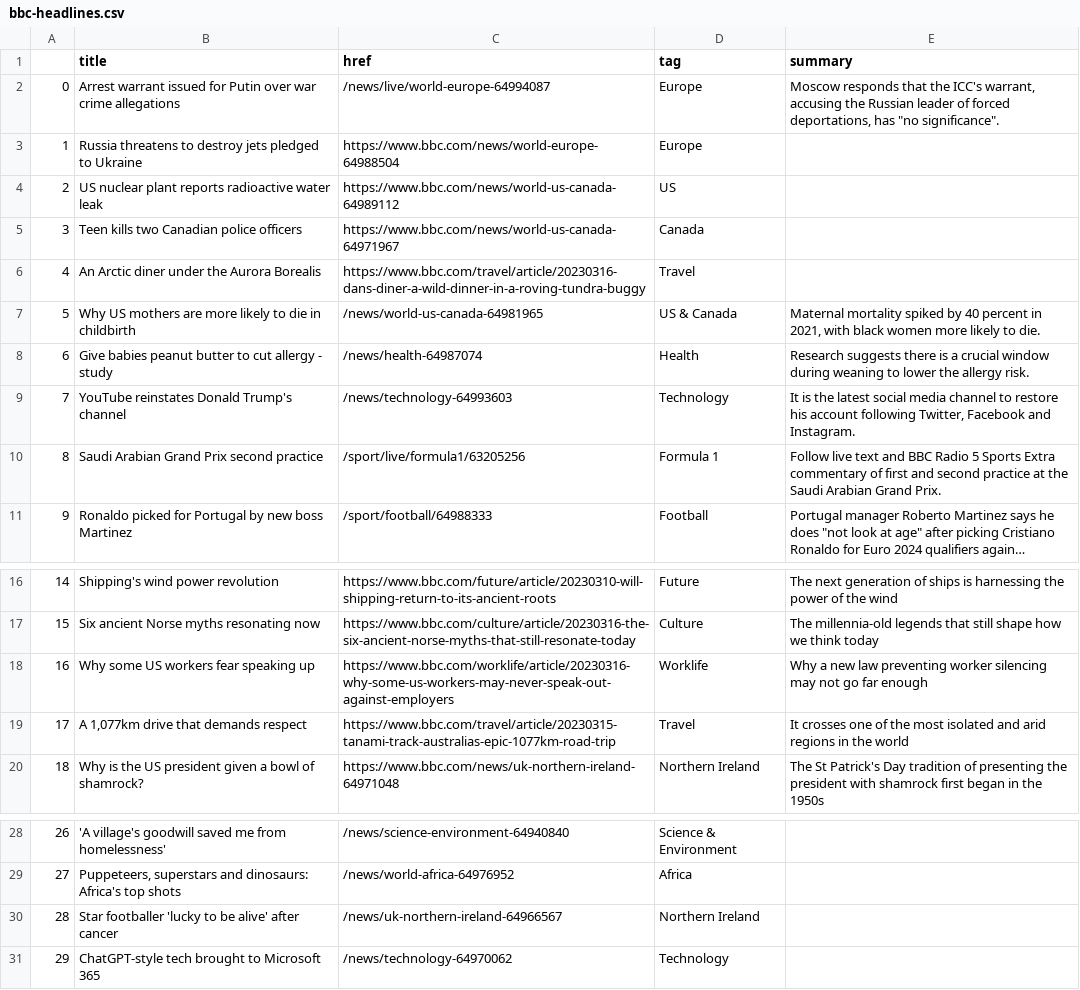
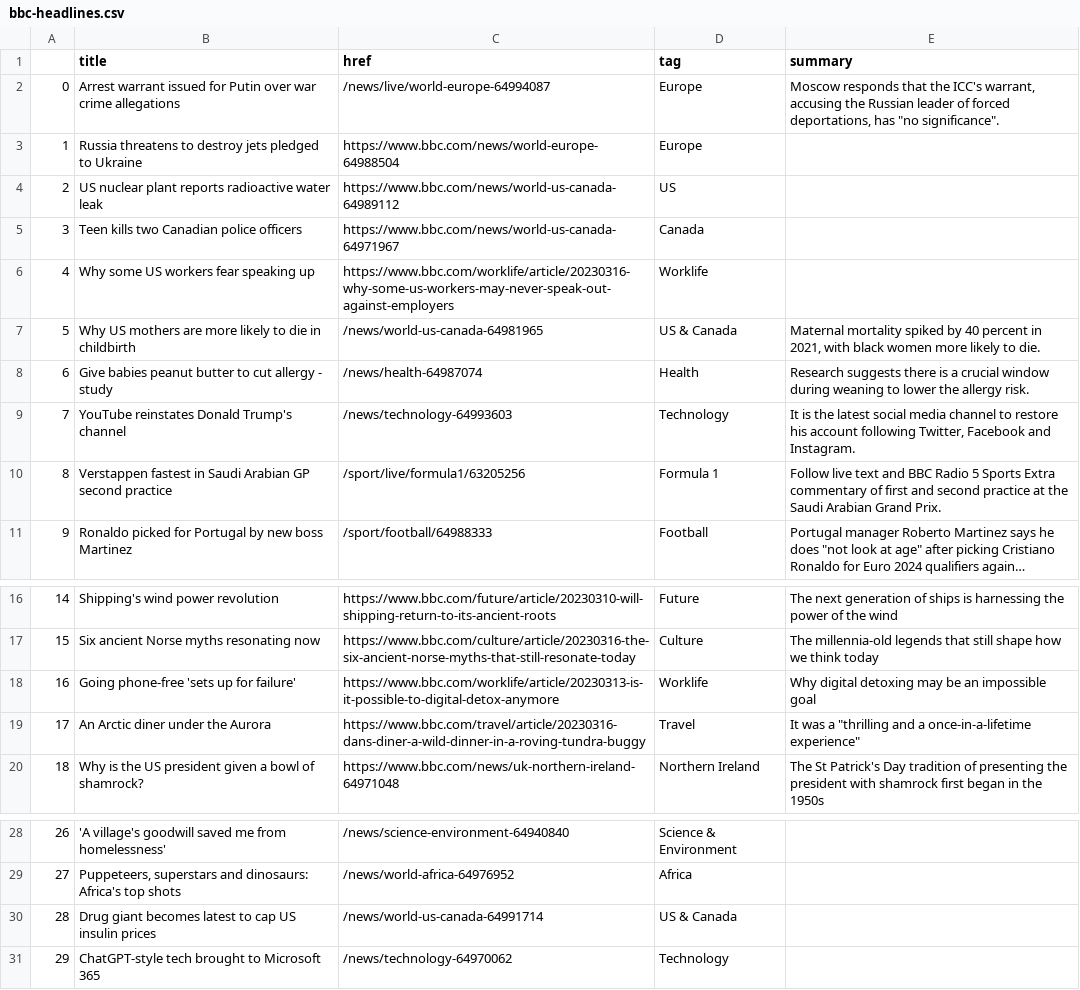
Before and after one commit to jjomalley/Auto-Scraper, a CSV file: bbc-headlines.csv, drawn as a sheet; only a part is shown, gaps mark what is left out; long unchanged cells end in …; the diff names each change by its address in the sheet, - before the commit and + after, or states it on an @@ line.

```diff
--- a/bbc-headlines.csv
+++ b/bbc-headlines.csv
-B6 (title): An Arctic diner under the Aurora Borealis
+B6 (title): Why some US workers fear speaking up
-C6 (href): https://www.bbc.com/travel/article/20230316-dans-diner-a-wild-dinner-in-a-roving-tundra-buggy
+C6 (href): https://www.bbc.com/worklife/article/20230316-why-some-us-workers-may-never-speak-out-against-employers
-D6 (tag): Travel
+D6 (tag): Worklife
-B10 (title): Saudi Arabian Grand Prix second practice
+B10 (title): Verstappen fastest in Saudi Arabian GP second practice
-B18 (title): Why some US workers fear speaking up
+B18 (title): Going phone-free 'sets up for failure'
-C18 (href): https://www.bbc.com/worklife/article/20230316-why-some-us-workers-may-never-speak-out-against-employers
+C18 (href): https://www.bbc.com/worklife/article/20230313-is-it-possible-to-digital-detox-anymore
-E18 (summary): Why a new law preventing worker silencing may not go far enough
+E18 (summary): Why digital detoxing may be an impossible goal
-B19 (title): A 1,077km drive that demands respect
+B19 (title): An Arctic diner under the Aurora
-C19 (href): https://www.bbc.com/travel/article/20230315-tanami-track-australias-epic-1077km-road-trip
+C19 (href): https://www.bbc.com/travel/article/20230316-dans-diner-a-wild-dinner-in-a-roving-tundra-buggy
-E19 (summary): It crosses one of the most isolated and arid regions in the world
+E19 (summary): It was a "thrilling and a once-in-a-lifetime experience"
-B30 (title): Star footballer 'lucky to be alive' after cancer
+B30 (title): Drug giant becomes latest to cap US insulin prices
-C30 (href): /news/uk-northern-ireland-64966567
+C30 (href): /news/world-us-canada-64991714
-D30 (tag): Northern Ireland
+D30 (tag): US & Canada
```
